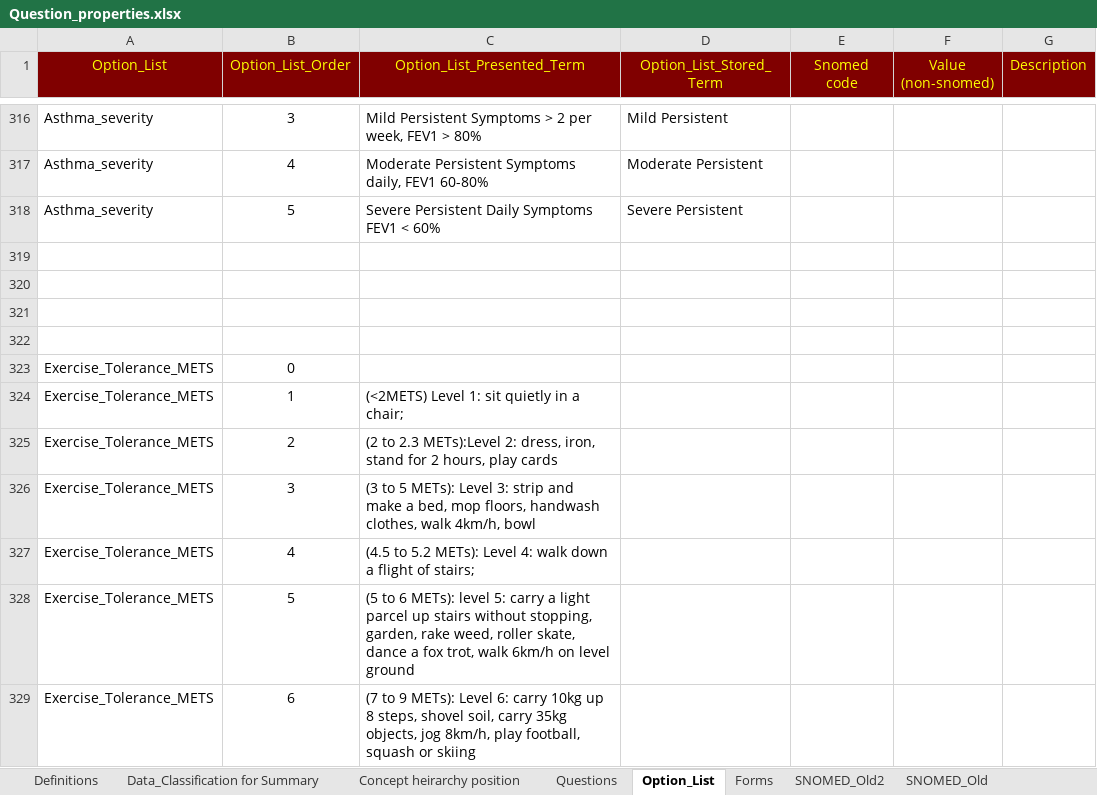
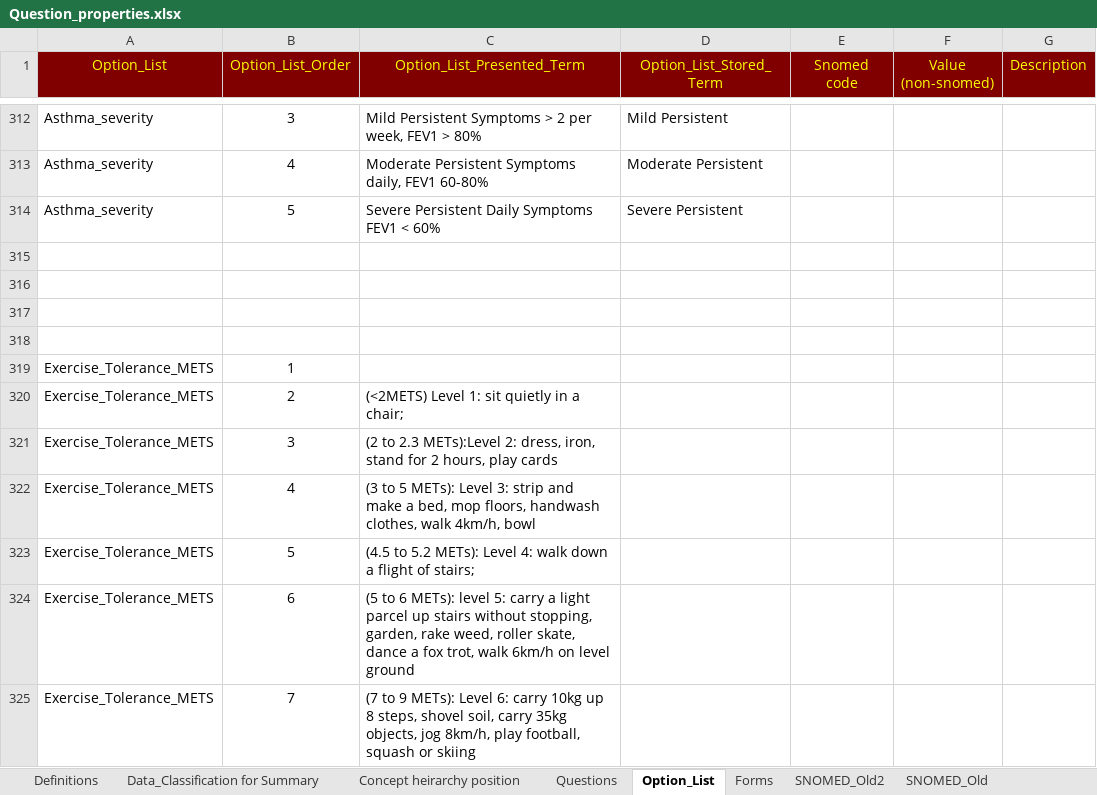
Before and after one commit to dbelavy/periop_open, an Excel workbook: spreadsheet/Question_properties.xlsx, sheet Option_List, drawn as a sheet; only a part is shown, gaps mark what is left out; values as stored, in another font and other column widths than the file's, no borders; removed rows and columns are numbered as before the commit, all else as after; the diff covers the shown part only; the diff names each change by its address in the sheet, - before the commit and + after, or states it on an @@ line.

```diff
--- a/spreadsheet/Question_properties.xlsx (sheet Option_List)
+++ b/spreadsheet/Question_properties.xlsx (sheet Option_List)
-row 323: Exercise_Tolerance_METS | 0
-C319 (Option_List_Presented_Term): (<2METS) Level 1: sit quietly in a chair;
+C319 (Option_List_Presented_Term): (empty)
-C320 (Option_List_Presented_Term): (2 to 2.3 METs):Level 2: dress, iron, stand for 2 hours, play cards
+C320 (Option_List_Presented_Term): (<2METS) Level 1: sit quietly in a chair;
-C321 (Option_List_Presented_Term): (3 to 5 METs): Level 3: strip and make a bed, mop floors, handwash clothes, walk 4km/h, bowl
+C321 (Option_List_Presented_Term): (2 to 2.3 METs):Level 2: dress, iron, stand for 2 hours, play cards
-C322 (Option_List_Presented_Term): (4.5 to 5.2 METs): Level 4: walk down a flight of stairs;
+C322 (Option_List_Presented_Term): (3 to 5 METs): Level 3: strip and make a bed, mop floors, handwash clothes, walk 4km/h, bowl
-C323 (Option_List_Presented_Term): (5 to 6 METs): level 5: carry a light parcel up stairs without stopping, garden, rake weed, roller skate, dance a fox trot, walk 6km/h on level ground
+C323 (Option_List_Presented_Term): (4.5 to 5.2 METs): Level 4: walk down a flight of stairs;
-C324 (Option_List_Presented_Term): (7 to 9 METs): Level 6: carry 10kg up 8 steps, shovel soil, carry 35kg objects, jog 8km/h, play football, squash or skiing
+C324 (Option_List_Presented_Term): (5 to 6 METs): level 5: carry a light parcel up stairs without stopping, garden, rake weed, roller skate, dance a fox trot, walk 6km/h on level ground
+row 325: Exercise_Tolerance_METS | 7 | (7 to 9 METs): Level 6: carry 10kg up 8 steps, shovel soil, carry 35kg objects, jog 8km/h, play football, squash or skiing
```
Also changed, not shown: 1 added row, 5 removed rows and 72 edited cells elsewhere in this sheet, sheet Questions, charts or pictures, 7 other files.
